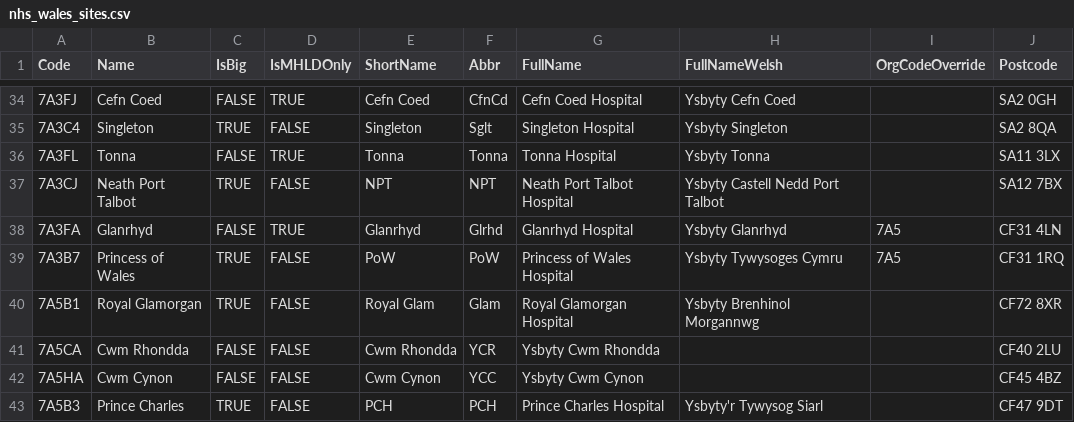
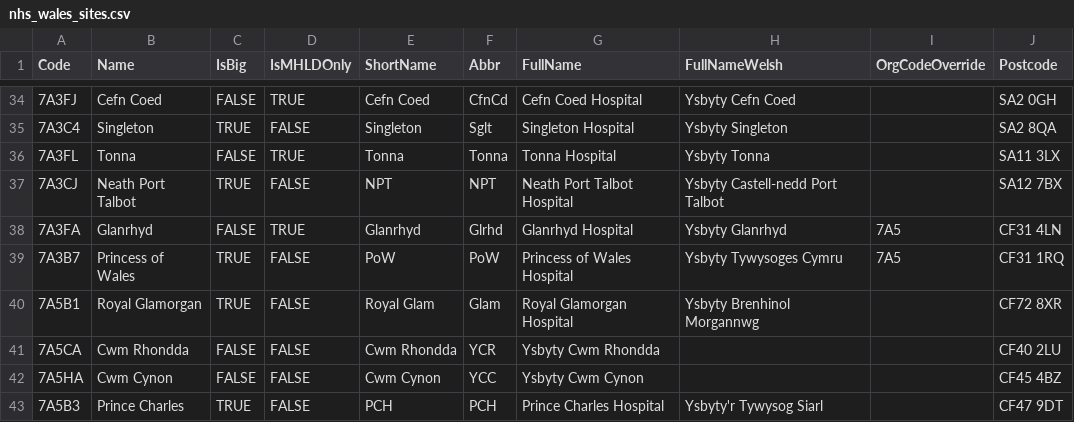
Before and after one commit to stupidpupil/r_nhs_wales_orgs_and_sites, a CSV file: data-raw/nhs_wales_sites.csv, drawn as a sheet; only a part is shown, gaps mark what is left out.

Commit message:
Fix NPTH's Welsh name

```diff
--- a/data-raw/nhs_wales_sites.csv
+++ b/data-raw/nhs_wales_sites.csv
@@ -36,3 +36,3 @@ Code,Name,IsBig,IsMHLDOnly,ShortName,Abbr,FullName,FullNameWelsh,OrgCodeOverride
 7A3FL,Tonna,FALSE,TRUE,Tonna,Tonna,Tonna Hospital,Ysbyty Tonna,,SA11 3LX
-7A3CJ,Neath Port Talbot,TRUE,FALSE,NPT,NPT,Neath Port Talbot Hospital,Ysbyty Castell Nedd Port Talbot,,SA12 7BX
+7A3CJ,Neath Port Talbot,TRUE,FALSE,NPT,NPT,Neath Port Talbot Hospital,Ysbyty Castell-nedd Port Talbot,,SA12 7BX
 7A3FA,Glanrhyd,FALSE,TRUE,Glanrhyd,Glrhd,Glanrhyd Hospital,Ysbyty Glanrhyd,7A5,CF31 4LN
```
Also changed, not shown: 1 other file.
